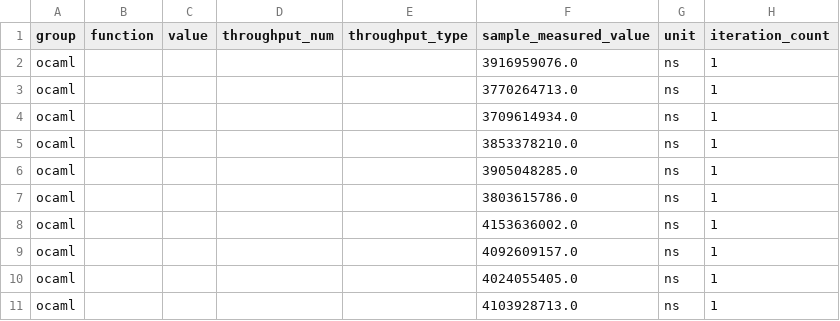
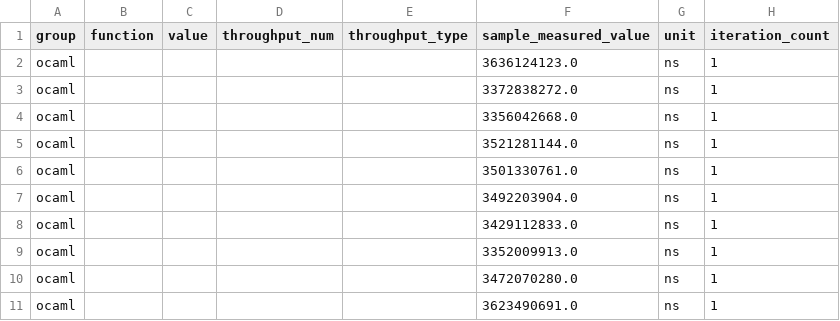
Before and after one commit to arucil/parsergens, a CSV file: lr/target/criterion/ocaml/base/raw.csv, drawn as a sheet.

```diff
--- a/lr/target/criterion/ocaml/base/raw.csv
+++ b/lr/target/criterion/ocaml/base/raw.csv
@@ -1,11 +1,11 @@
 group,function,value,throughput_num,throughput_type,sample_measured_value,unit,iteration_count
-ocaml,,,,,3916959076.0,ns,1
-ocaml,,,,,3770264713.0,ns,1
-ocaml,,,,,3709614934.0,ns,1
-ocaml,,,,,3853378210.0,ns,1
-ocaml,,,,,3905048285.0,ns,1
-ocaml,,,,,3803615786.0,ns,1
-ocaml,,,,,4153636002.0,ns,1
-ocaml,,,,,4092609157.0,ns,1
-ocaml,,,,,4024055405.0,ns,1
-ocaml,,,,,4103928713.0,ns,1
+ocaml,,,,,3636124123.0,ns,1
+ocaml,,,,,3372838272.0,ns,1
+ocaml,,,,,3356042668.0,ns,1
+ocaml,,,,,3521281144.0,ns,1
+ocaml,,,,,3501330761.0,ns,1
+ocaml,,,,,3492203904.0,ns,1
+ocaml,,,,,3429112833.0,ns,1
+ocaml,,,,,3352009913.0,ns,1
+ocaml,,,,,3472070280.0,ns,1
+ocaml,,,,,3623490691.0,ns,1
```
Also changed, not shown: lr/target/criterion/ocaml/new/raw.csv, 30 other files.
